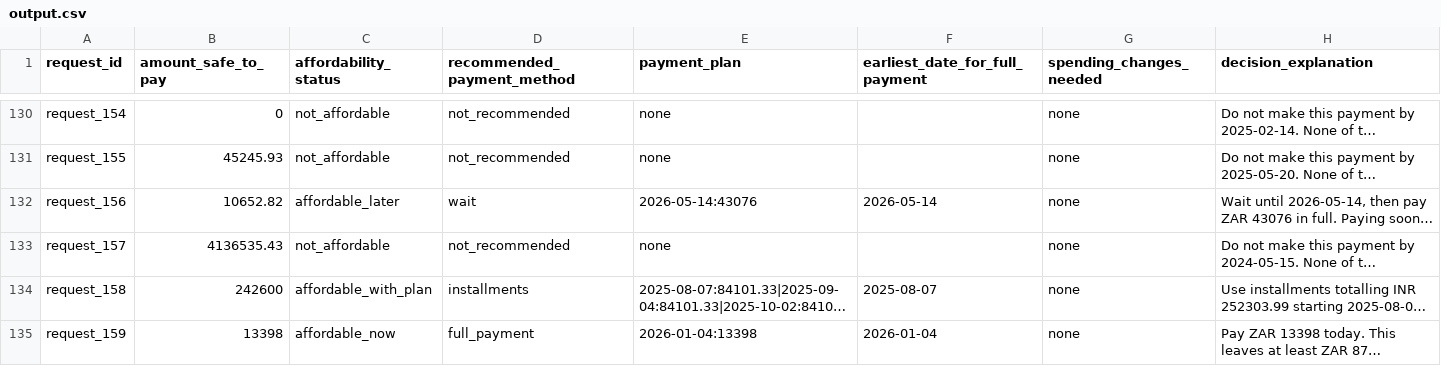
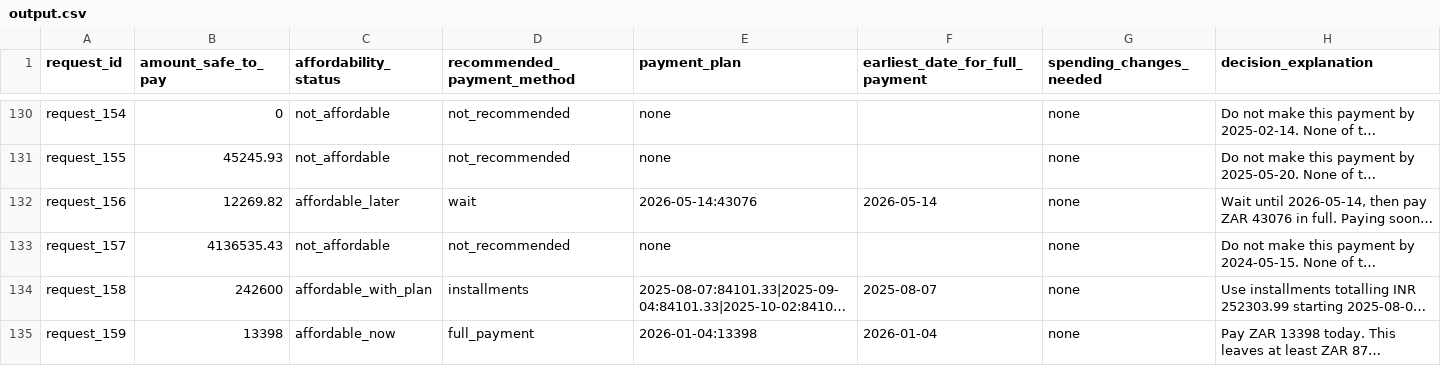
Before and after one commit to ajitashwath/hackerrank-orchestrate-september26, a CSV file: output.csv, drawn as a sheet; only a part is shown, gaps mark what is left out; long unchanged cells end in …; the diff covers the shown part only; the diff names each change by its address in the sheet, - before the commit and + after, or states it on an @@ line.

```diff
--- a/output.csv
+++ b/output.csv
-B132 (amount_safe_to_pay): 10652.82
+B132 (amount_safe_to_pay): 12269.82
```
Also changed, not shown: 21 edited cells elsewhere in this file, 4 other files.
